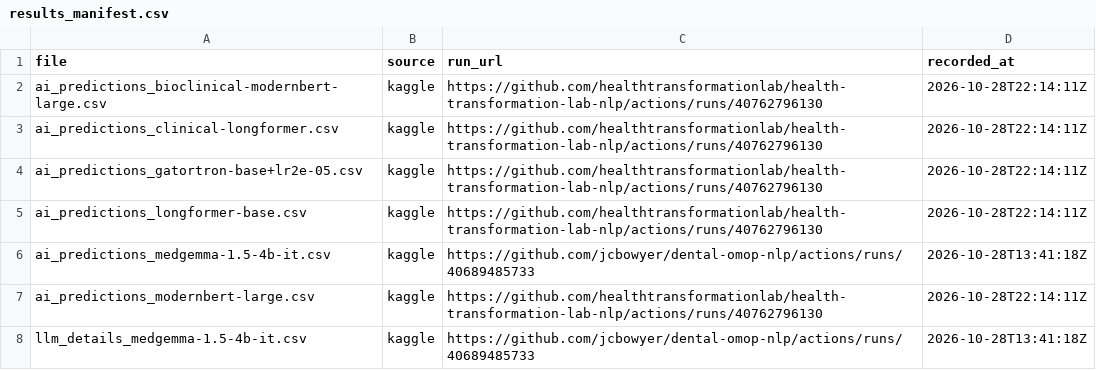
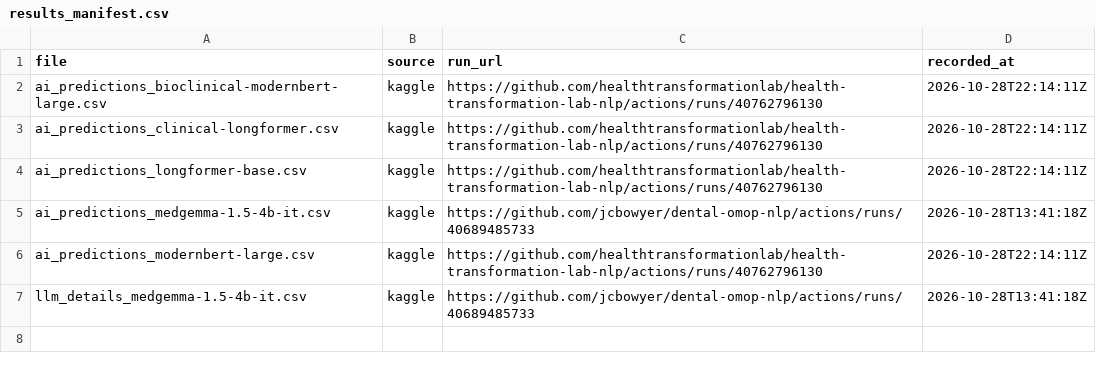
Before and after one commit to Health-Transformation-Lab/health-transformation-lab-nlp, a CSV file: data/datasets/results_manifest.csv, drawn as a sheet; the diff names each change by its address in the sheet, - before the commit and + after, or states it on an @@ line.

```diff
--- a/data/datasets/results_manifest.csv
+++ b/data/datasets/results_manifest.csv
-row 4: ai_predictions_gatortron-base+lr2e-05.csv | kaggle | https://github.com/healthtransformationlab/health-transformation-lab-nlp/actions/runs/40762796130 | 2026-10-28T22:14:11Z
```
Also changed, not shown: 2 other files.
